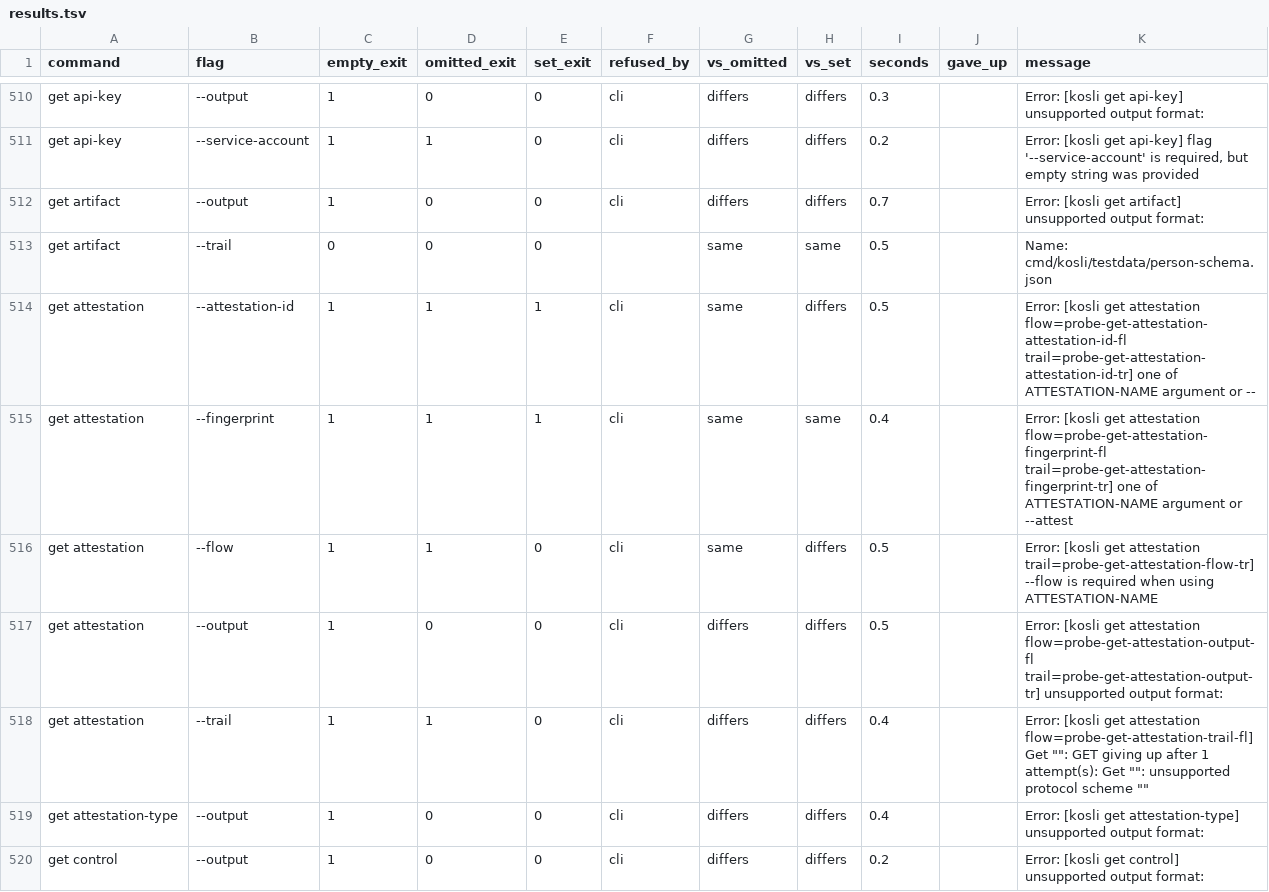
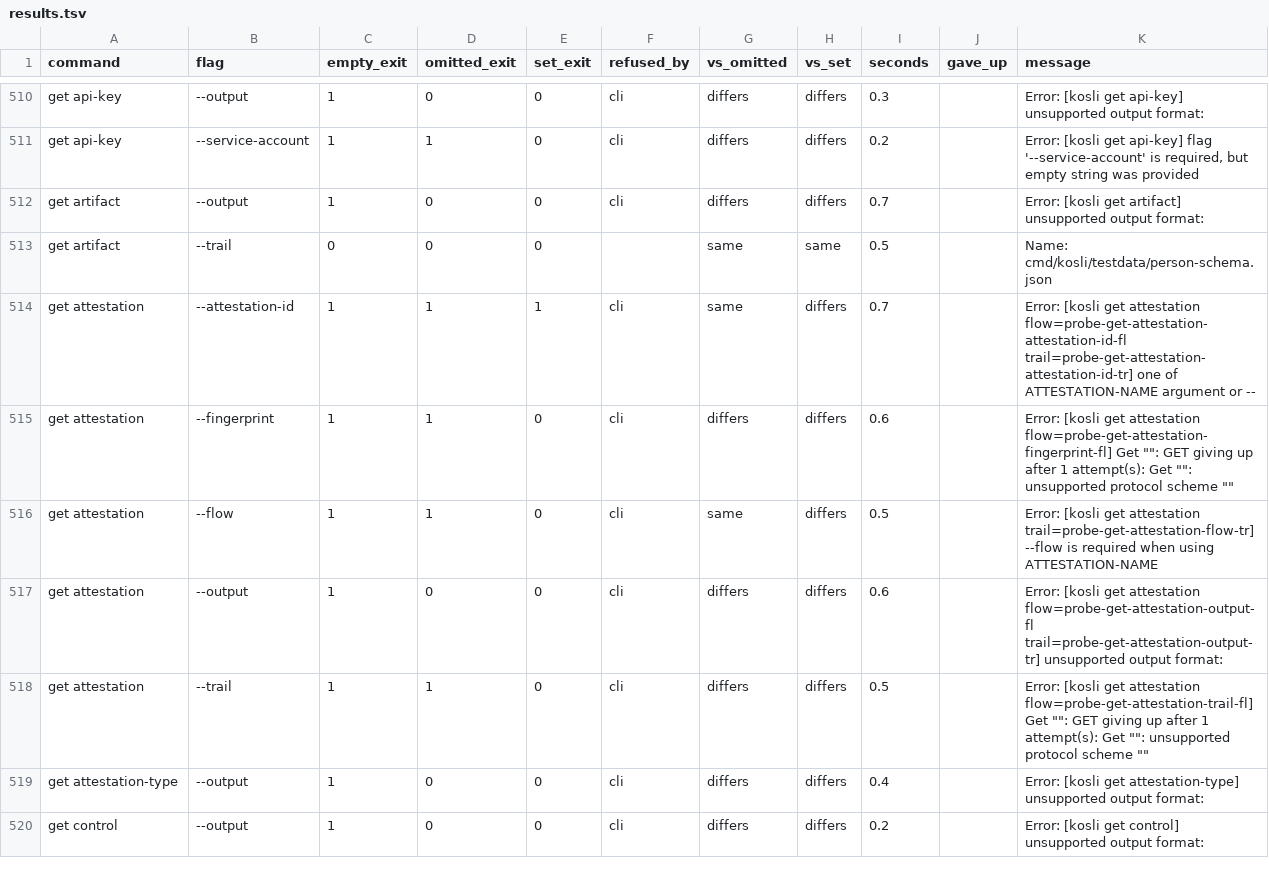
Before and after one commit to kosli-dev/cli, a TSV file: empty-flag-audit/results.tsv, drawn as a sheet; only a part is shown, gaps mark what is left out.

```diff
--- a/empty-flag-audit/results.tsv
+++ b/empty-flag-audit/results.tsv
@@ -513,7 +513,7 @@ get artifact	--output	1	0	0	cli	differs	differs	0.7		Error: [kosli get artifact]
 get artifact	--trail	0	0	0		same	same	0.5		Name:                     cmd/kosli/testdata/person-schema.json
-get attestation	--attestation-id	1	1	1	cli	same	differs	0.5		Error: [kosli get attestation flow=probe-get-attestation-attestation-id-fl trail=probe-get-attestation-attestation-id-tr] one of ATTESTATION-NAME argument or --
-get attestation	--fingerprint	1	1	1	cli	same	same	0.4		Error: [kosli get attestation flow=probe-get-attestation-fingerprint-fl trail=probe-get-attestation-fingerprint-tr] one of ATTESTATION-NAME argument or --attest
+get attestation	--attestation-id	1	1	1	cli	same	differs	0.7		Error: [kosli get attestation flow=probe-get-attestation-attestation-id-fl trail=probe-get-attestation-attestation-id-tr] one of ATTESTATION-NAME argument or --
+get attestation	--fingerprint	1	1	0	cli	differs	differs	0.6		Error: [kosli get attestation flow=probe-get-attestation-fingerprint-fl] Get "": GET  giving up after 1 attempt(s): Get "": unsupported protocol scheme ""
 get attestation	--flow	1	1	0	cli	same	differs	0.5		Error: [kosli get attestation trail=probe-get-attestation-flow-tr] --flow is required when using ATTESTATION-NAME
-get attestation	--output	1	0	0	cli	differs	differs	0.5		Error: [kosli get attestation flow=probe-get-attestation-output-fl trail=probe-get-attestation-output-tr] unsupported output format:
-get attestation	--trail	1	1	0	cli	differs	differs	0.4		Error: [kosli get attestation flow=probe-get-attestation-trail-fl] Get "": GET  giving up after 1 attempt(s): Get "": unsupported protocol scheme ""
+get attestation	--output	1	0	0	cli	differs	differs	0.6		Error: [kosli get attestation flow=probe-get-attestation-output-fl trail=probe-get-attestation-output-tr] unsupported output format:
+get attestation	--trail	1	1	0	cli	differs	differs	0.5		Error: [kosli get attestation flow=probe-get-attestation-trail-fl] Get "": GET  giving up after 1 attempt(s): Get "": unsupported protocol scheme ""
 get attestation-type	--output	1	0	0	cli	differs	differs	0.4		Error: [kosli get attestation-type] unsupported output format:
```
Also changed, not shown: empty-flag-audit/results-ci.tsv, 4 other files.
